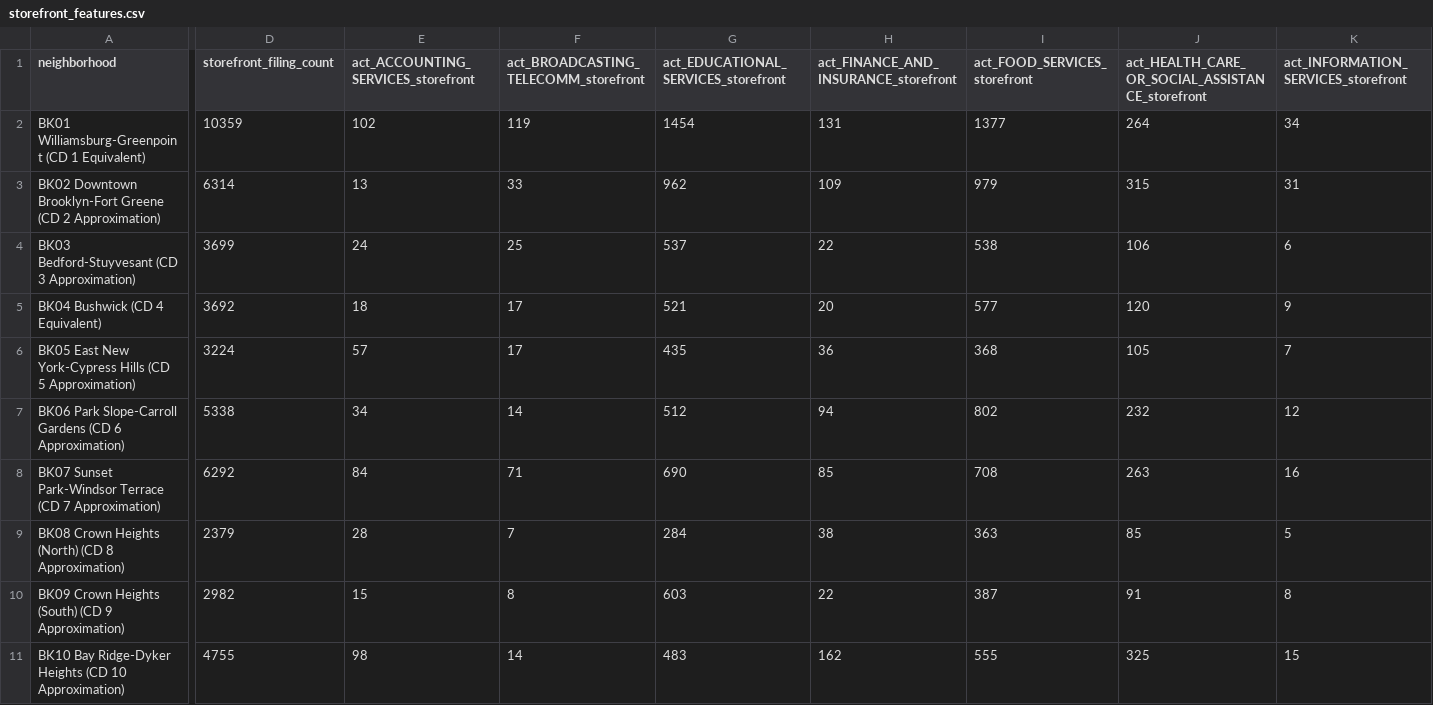
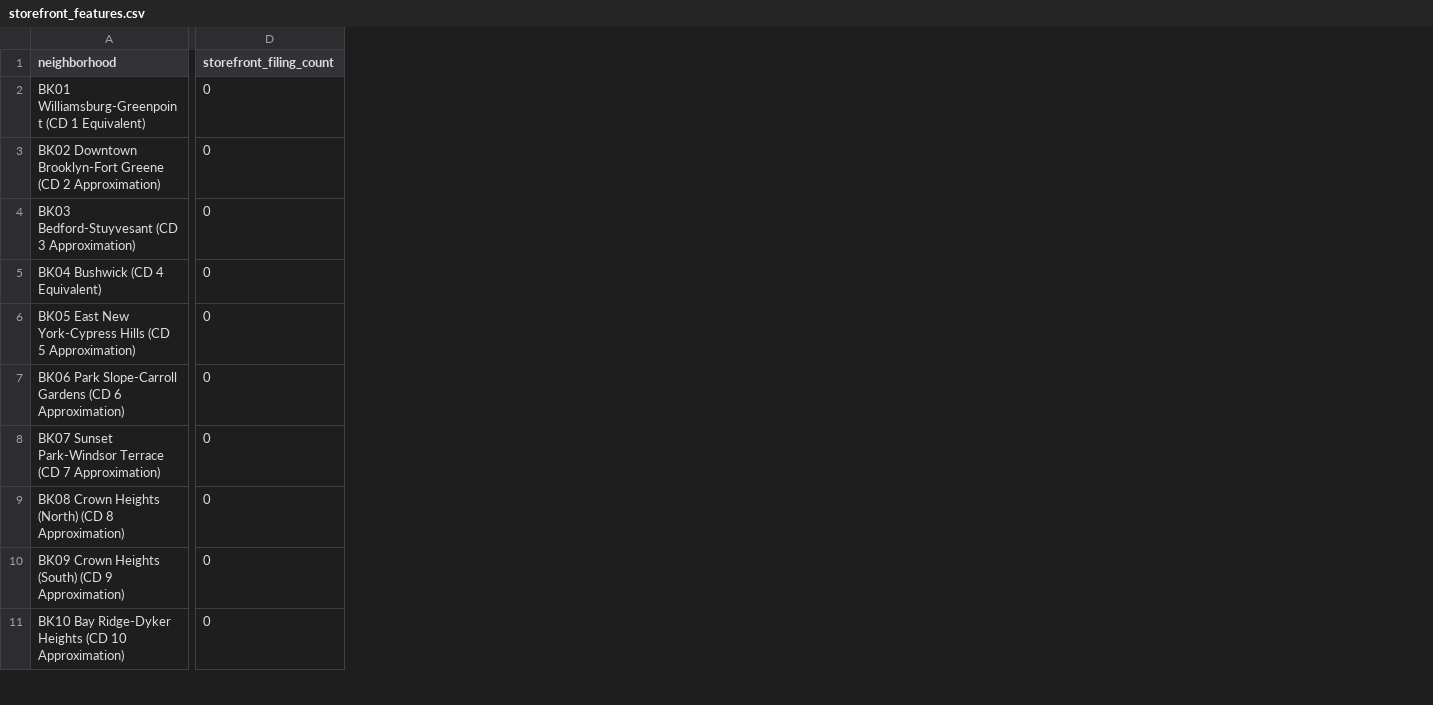
Before and after one commit to ringochen06/nyc-commercial-intelligence, a CSV file: data/processed/storefront_features.csv, drawn as a sheet; only a part is shown, gaps mark what is left out; removed rows and columns are numbered as before the commit, all else as after; the diff covers the shown part only; the diff names each change by its address in the sheet, - before the commit and + after, or states it on an @@ line.

```diff
--- a/data/processed/storefront_features.csv
+++ b/data/processed/storefront_features.csv
-column E, rows 1-11: act_ACCOUNTING_SERVICES_storefront | 102 | 13 | 24 | 18 | 57 | 34 | 84 | 28 | 15 | 98
-column F, rows 1-11: act_BROADCASTING_TELECOMM_storefront | 119 | 33 | 25 | 17 | 17 | 14 | 71 | 7 | 8 | 14
-column G, rows 1-11: act_EDUCATIONAL_SERVICES_storefront | 1454 | 962 | 537 | 521 | 435 | 512 | 690 | 284 | 603 | 483
-column H, rows 1-11: act_FINANCE_AND_INSURANCE_storefront | 131 | 109 | 22 | 20 | 36 | 94 | 85 | 38 | 22 | 162
-column I (act_FOOD_SERVICES_storefront), rows 2-11: 1377 | 979 | 538 | 577 | 368 | 802 | 708 | 363 | 387 | 555
-column J, rows 1-11: act_HEALTH_CARE_OR_SOCIAL_ASSISTANCE_storefront | 264 | 315 | 106 | 120 | 105 | 232 | 263 | 85 | 91 | 325
-column K, rows 1-11: act_INFORMATION_SERVICES_storefront | 34 | 31 | 6 | 9 | 7 | 12 | 16 | 5 | 8 | 15
-D2 (storefront_filing_count): 10359
+D2 (storefront_filing_count): 0
-D3 (storefront_filing_count): 6314
+D3 (storefront_filing_count): 0
-D4 (storefront_filing_count): 3699
+D4 (storefront_filing_count): 0
-D5 (storefront_filing_count): 3692
+D5 (storefront_filing_count): 0
-D6 (storefront_filing_count): 3224
+D6 (storefront_filing_count): 0
-D7 (storefront_filing_count): 5338
+D7 (storefront_filing_count): 0
-D8 (storefront_filing_count): 6292
+D8 (storefront_filing_count): 0
-D9 (storefront_filing_count): 2379
+D9 (storefront_filing_count): 0
-D10 (storefront_filing_count): 2982
+D10 (storefront_filing_count): 0
-D11 (storefront_filing_count): 4755
+D11 (storefront_filing_count): 0
```
Also changed, not shown: 11 added rows, 10 removed columns and 50 edited cells elsewhere in this file, data/processed/shooting_features.csv, 11 other files.
